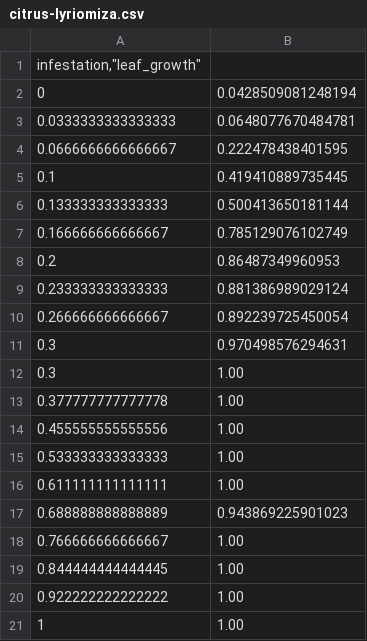
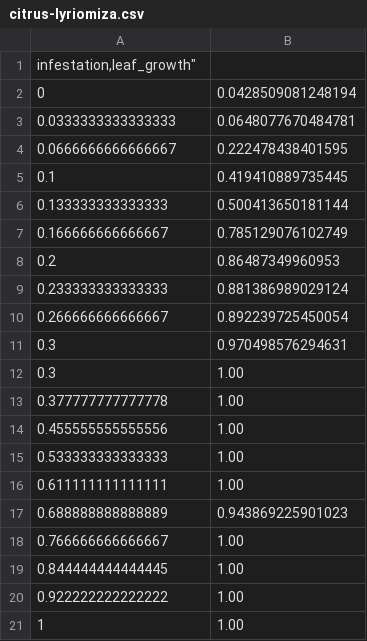
Before and after one commit to Leprechault/PEN-533, a CSV file: citrus-lyriomiza.csv, drawn as a sheet.

Commit message:
Update citrus-lyriomiza.csv

```diff
--- a/citrus-lyriomiza.csv
+++ b/citrus-lyriomiza.csv
@@ -1,2 +1,2 @@
-"infestation,""leaf_growth"""
+"infestation,"leaf_growth"
 0,0.0428509081248194
```
